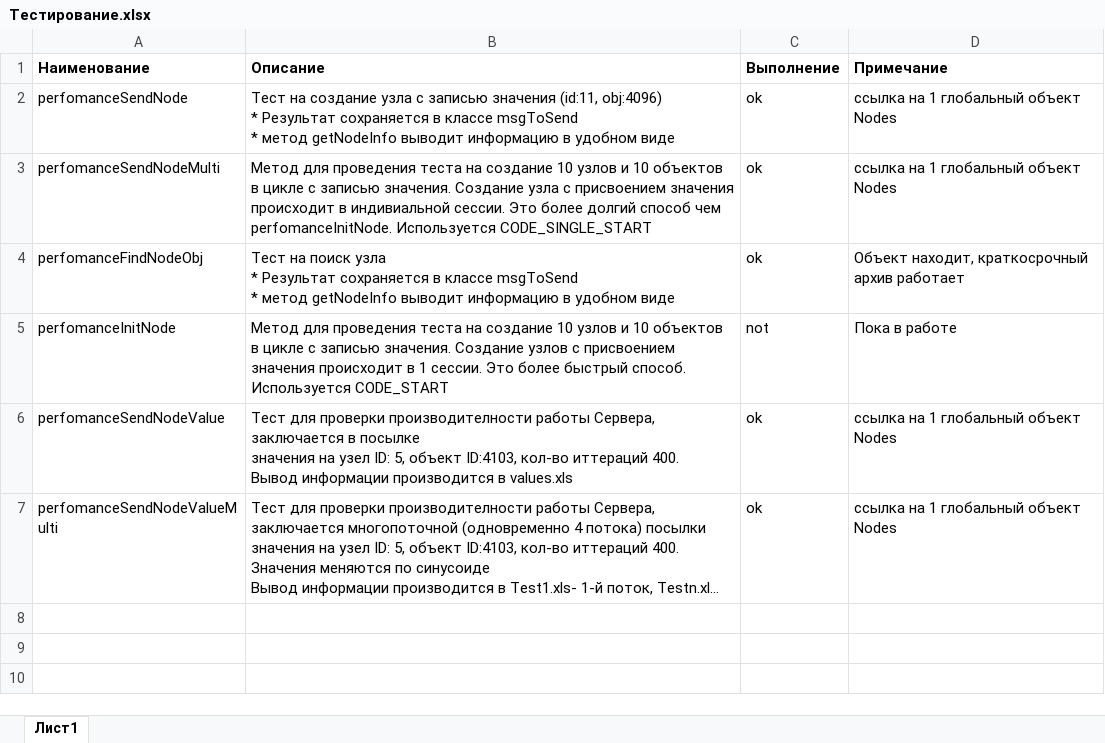
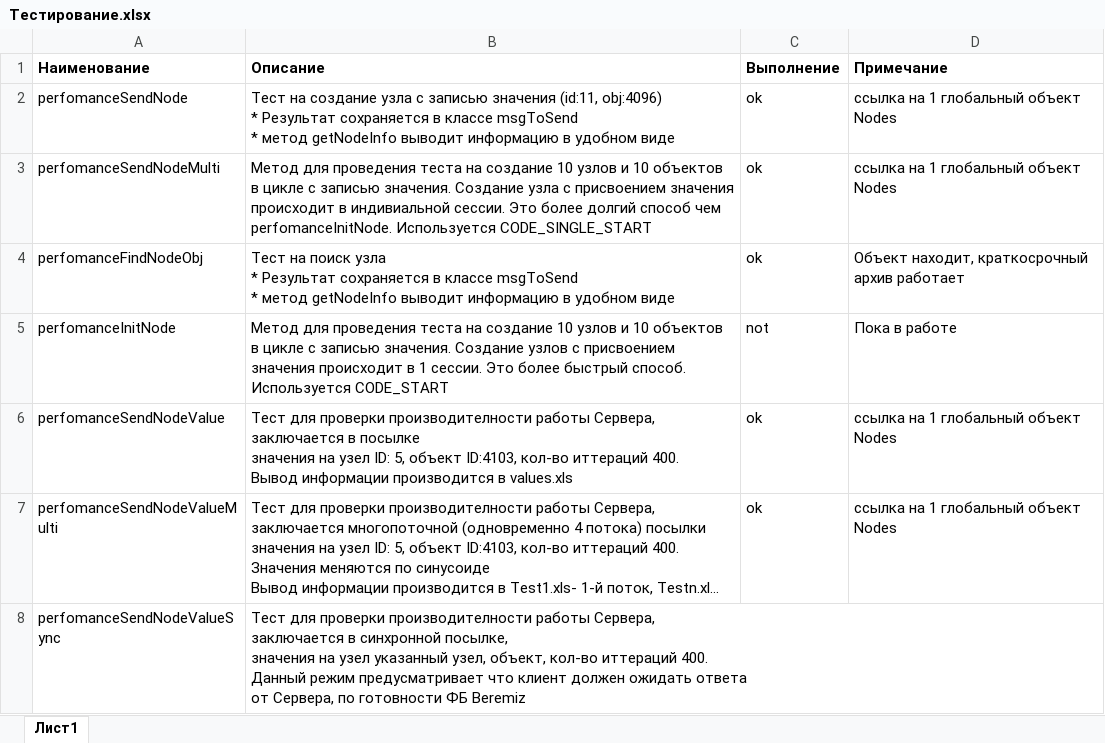
Before and after one commit to DVorobiev1968/ClientServerSocketApp, an Excel workbook: Тестирование.xlsx, sheet Лист1, drawn as a sheet; long unchanged cells end in …; values as stored, in another font and other column widths than the file's, no borders; ↵ is a line break in a cell; the diff names each change by its address in the sheet, - before the commit and + after, or states it on an @@ line.

```diff
--- a/Тестирование.xlsx (sheet Лист1)
+++ b/Тестирование.xlsx (sheet Лист1)
+row 8: perfomanceSendNodeValueSync | Тест для проверки производителности работы Сервера, ↵ заключается в синхронной посылке, ↵ значения на узел указанный узел, объект, кол-во иттераций 400. ↵ Данный режим предусматривает что клиент должен ожидать ответа ↵ от Сервера, по готовности ФБ Beremiz
```
Also changed, not shown: 4 other files.
